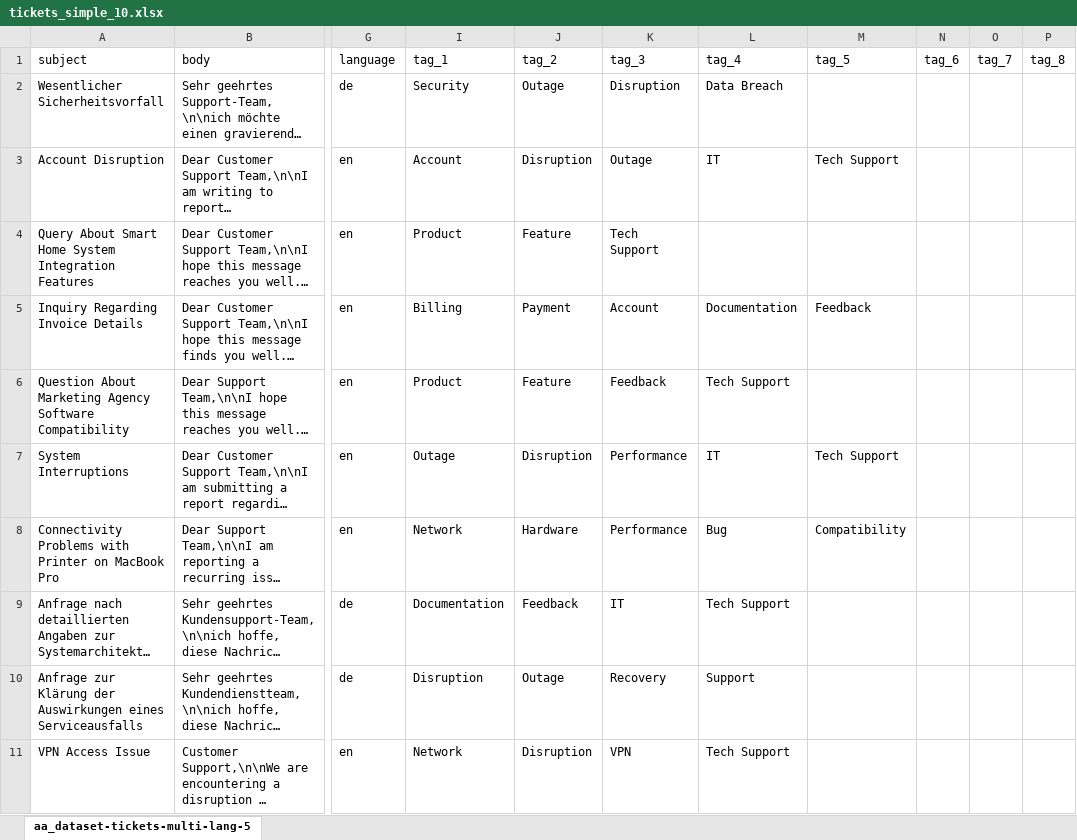
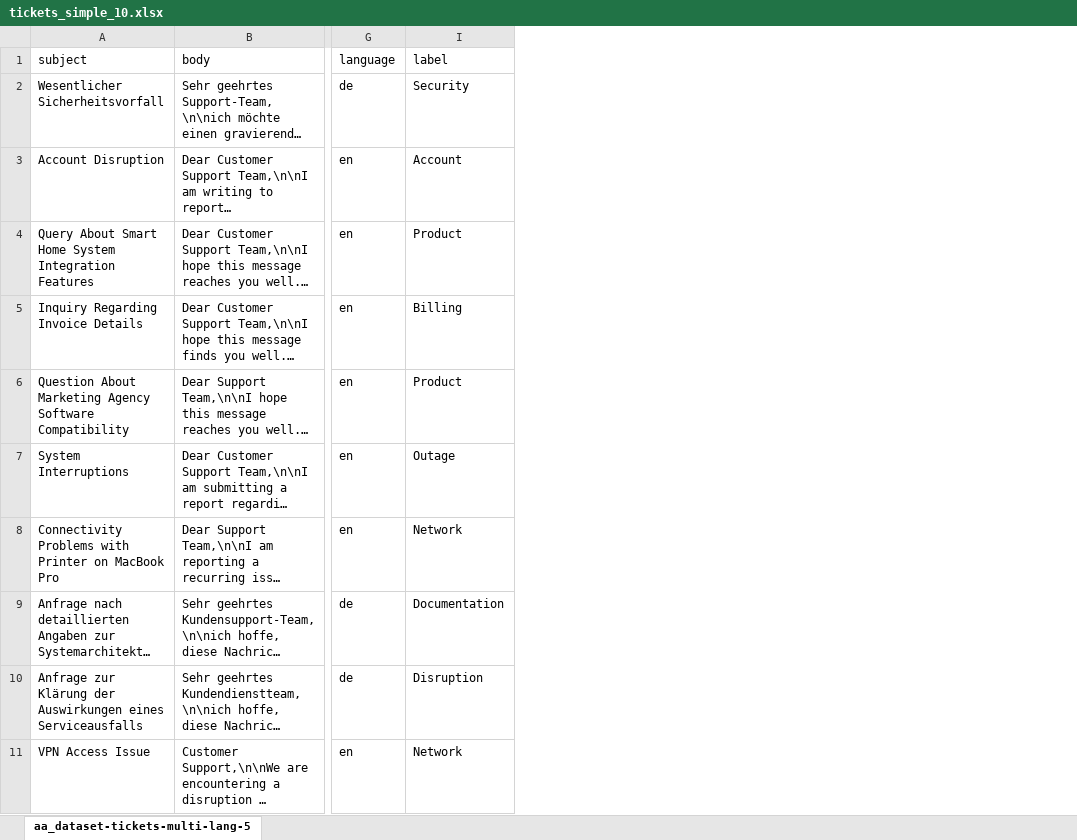
Before and after one commit to matteo-ise/few-shot-classification, an Excel workbook: data/tickets_simple_10.xlsx, sheet aa_dataset-tickets-multi-lang-5, drawn as a sheet; only a part is shown, gaps mark what is left out; long unchanged cells end in …; values as stored, in another font and other column widths than the file's, no borders; table styles not drawn; the diff names each change by its address in the sheet, - before the commit and + after, or states it on an @@ line.

```diff
--- a/data/tickets_simple_10.xlsx (sheet aa_dataset-tickets-multi-lang-5)
+++ b/data/tickets_simple_10.xlsx (sheet aa_dataset-tickets-multi-lang-5)
-column J (tag_2), rows 2-11: Outage | Disruption | Feature | Payment | Feature | Disruption | Hardware | Feedback | Outage | Disruption
-column K (tag_3), rows 2-11: Disruption | Outage | Tech Support | Account | Feedback | Performance | Performance | IT | Recovery | VPN
-column L (tag_4), rows 2-11: Data Breach | IT |  | Documentation | Tech Support | IT | Bug | Tech Support | Support | Tech Support
-column M (tag_5), rows 3-8: Tech Support |  | Feedback |  | Tech Support | Compatibility
-column N (tag_6), empty
-column O (tag_7), empty
-column P (tag_8), empty
-I1: tag_1
+I1: label
```
Also changed, not shown: data/few_shot_examples.xlsx, 2 other files.
